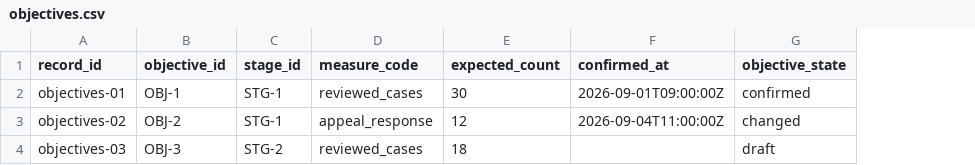
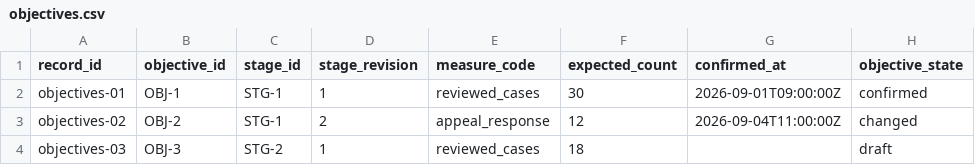
Before and after one commit to tartconversa/112101-campaign-milestone, a CSV file: sources/objectives.csv, drawn as a sheet; the diff names each change by its address in the sheet, - before the commit and + after, or states it on an @@ line.

Commit message:
Add stage scope source records

```diff
--- a/sources/objectives.csv
+++ b/sources/objectives.csv
+column D (stage_revision), rows 2-4: 1 | 2 | 1
```
Also changed, not shown: 3 other files.
